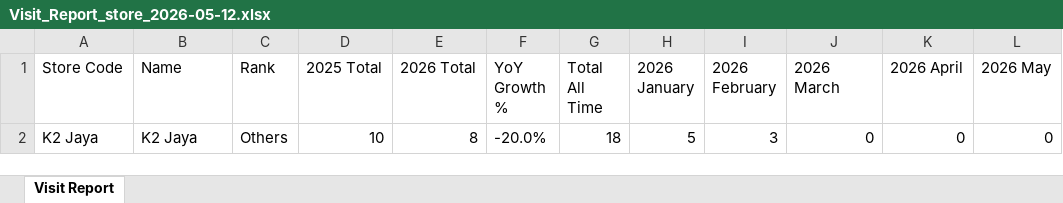
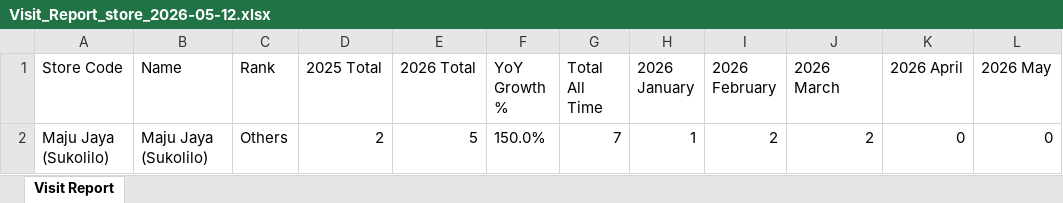
Before and after one commit to rahelnatasya/semen-cypress, an Excel workbook: cypress/downloads/Visit_Report_store_2026-05-12.xlsx, sheet Visit Report, drawn as a sheet; only a part is shown; values as stored, in another font and other column widths than the file's, no borders; the diff names each change by its address in the sheet, - before the commit and + after, or states it on an @@ line.

Commit message:
export xlsx read

```diff
--- a/cypress/downloads/Visit_Report_store_2026-05-12.xlsx (sheet Visit Report)
+++ b/cypress/downloads/Visit_Report_store_2026-05-12.xlsx (sheet Visit Report)
-A2 (Store Code): K2 Jaya
+A2 (Store Code): Maju Jaya (Sukolilo)
-B2 (Name): K2 Jaya
+B2 (Name): Maju Jaya (Sukolilo)
-D2 (2025 Total): 10
+D2 (2025 Total): 2
-E2 (2026 Total): 8
+E2 (2026 Total): 5
-F2 (YoY Growth %): -20.0%
+F2 (YoY Growth %): 150.0%
-G2 (Total All Time): 18
+G2 (Total All Time): 7
-H2 (2026 January): 5
+H2 (2026 January): 1
-I2 (2026 February): 3
+I2 (2026 February): 2
-J2 (2026 March): 0
+J2 (2026 March): 2
```
Also changed, not shown: 5 other files.
